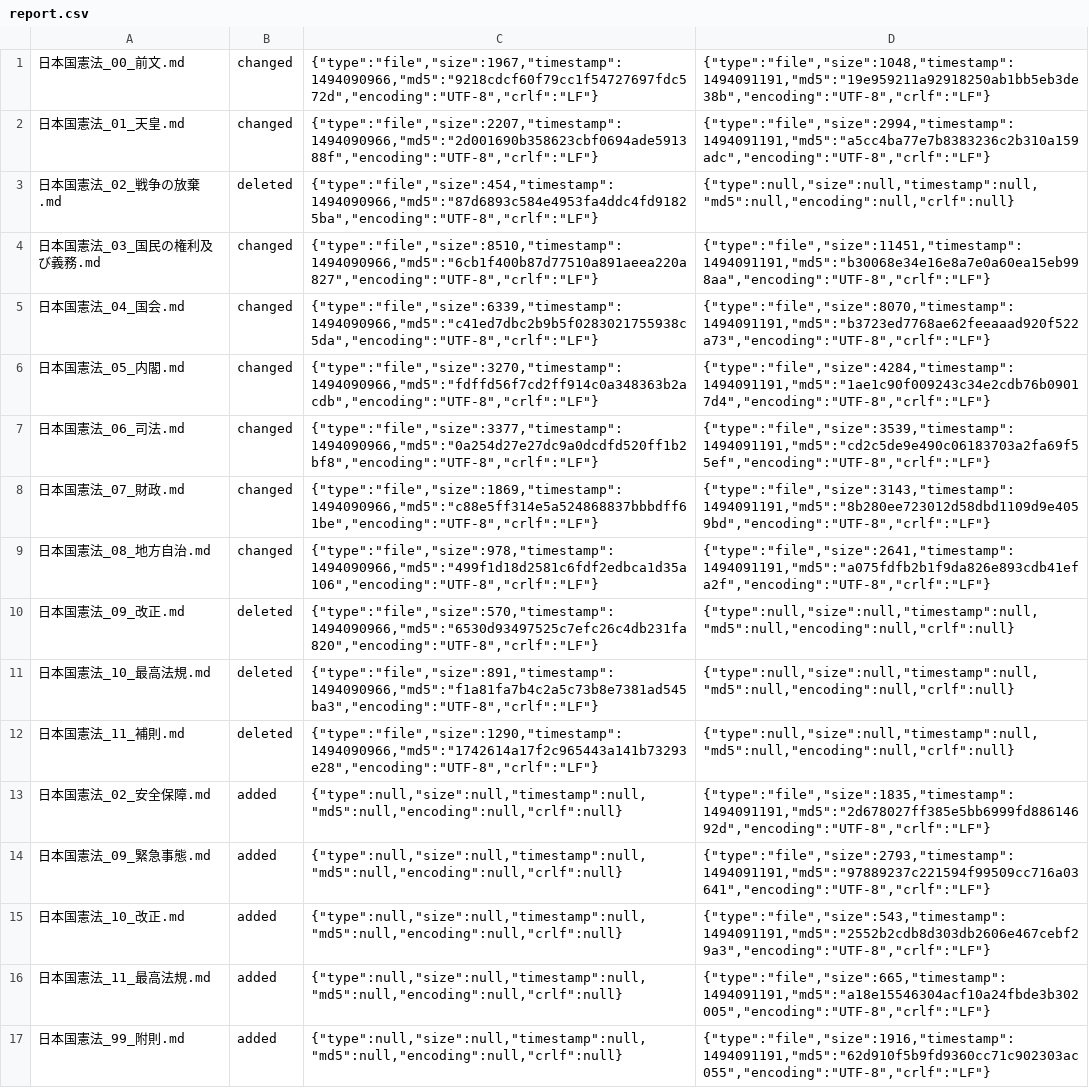
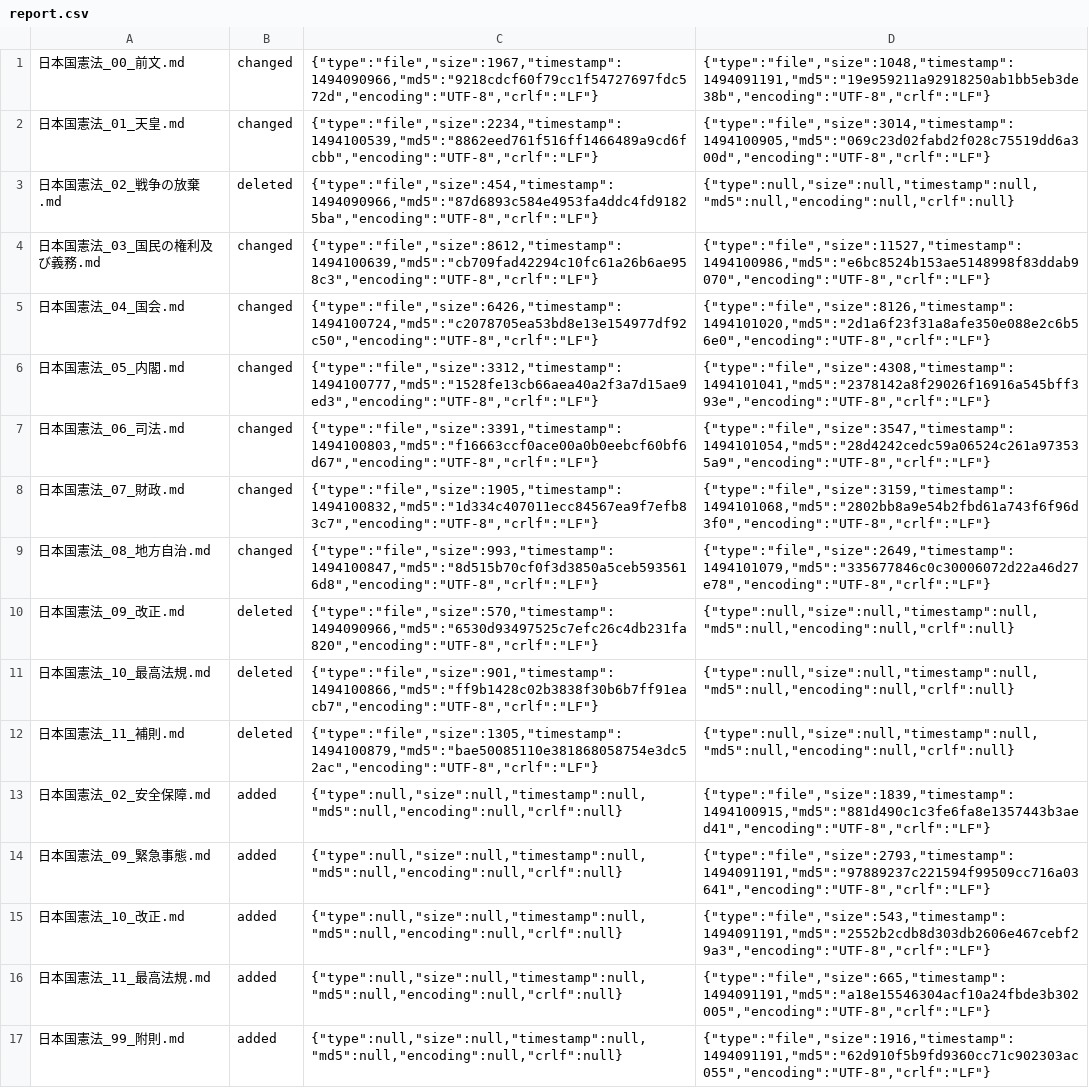
Before and after one commit to tomk79/kaiken-japan-2020, a CSV file: diff_clearfy/diff_report/report.csv, drawn as a sheet; the diff names each change by its address in the sheet, - before the commit and + after, or states it on an @@ line.

```diff
--- a/diff_clearfy/diff_report/report.csv
+++ b/diff_clearfy/diff_report/report.csv
-C2: {"type":"file","size":2207,"timestamp":1494090966,"md5":"2d001690b358623cbf0694ade591388f","encoding":"UTF-8","crlf":"LF"}
+C2: {"type":"file","size":2234,"timestamp":1494100539,"md5":"8862eed761f516ff1466489a9cd6fcbb","encoding":"UTF-8","crlf":"LF"}
-D2: {"type":"file","size":2994,"timestamp":1494091191,"md5":"a5cc4ba77e7b8383236c2b310a159adc","encoding":"UTF-8","crlf":"LF"}
+D2: {"type":"file","size":3014,"timestamp":1494100905,"md5":"069c23d02fabd2f028c75519dd6a300d","encoding":"UTF-8","crlf":"LF"}
-C4: {"type":"file","size":8510,"timestamp":1494090966,"md5":"6cb1f400b87d77510a891aeea220a827","encoding":"UTF-8","crlf":"LF"}
+C4: {"type":"file","size":8612,"timestamp":1494100639,"md5":"cb709fad42294c10fc61a26b6ae958c3","encoding":"UTF-8","crlf":"LF"}
-D4: {"type":"file","size":11451,"timestamp":1494091191,"md5":"b30068e34e16e8a7e0a60ea15eb998aa","encoding":"UTF-8","crlf":"LF"}
+D4: {"type":"file","size":11527,"timestamp":1494100986,"md5":"e6bc8524b153ae5148998f83ddab9070","encoding":"UTF-8","crlf":"LF"}
-C5: {"type":"file","size":6339,"timestamp":1494090966,"md5":"c41ed7dbc2b9b5f0283021755938c5da","encoding":"UTF-8","crlf":"LF"}
+C5: {"type":"file","size":6426,"timestamp":1494100724,"md5":"c2078705ea53bd8e13e154977df92c50","encoding":"UTF-8","crlf":"LF"}
-D5: {"type":"file","size":8070,"timestamp":1494091191,"md5":"b3723ed7768ae62feeaaad920f522a73","encoding":"UTF-8","crlf":"LF"}
+D5: {"type":"file","size":8126,"timestamp":1494101020,"md5":"2d1a6f23f31a8afe350e088e2c6b56e0","encoding":"UTF-8","crlf":"LF"}
-C6: {"type":"file","size":3270,"timestamp":1494090966,"md5":"fdffd56f7cd2ff914c0a348363b2acdb","encoding":"UTF-8","crlf":"LF"}
+C6: {"type":"file","size":3312,"timestamp":1494100777,"md5":"1528fe13cb66aea40a2f3a7d15ae9ed3","encoding":"UTF-8","crlf":"LF"}
-D6: {"type":"file","size":4284,"timestamp":1494091191,"md5":"1ae1c90f009243c34e2cdb76b09017d4","encoding":"UTF-8","crlf":"LF"}
+D6: {"type":"file","size":4308,"timestamp":1494101041,"md5":"2378142a8f29026f16916a545bff393e","encoding":"UTF-8","crlf":"LF"}
-C7: {"type":"file","size":3377,"timestamp":1494090966,"md5":"0a254d27e27dc9a0dcdfd520ff1b2bf8","encoding":"UTF-8","crlf":"LF"}
+C7: {"type":"file","size":3391,"timestamp":1494100803,"md5":"f16663ccf0ace00a0b0eebcf60bf6d67","encoding":"UTF-8","crlf":"LF"}
-D7: {"type":"file","size":3539,"timestamp":1494091191,"md5":"cd2c5de9e490c06183703a2fa69f55ef","encoding":"UTF-8","crlf":"LF"}
+D7: {"type":"file","size":3547,"timestamp":1494101054,"md5":"28d4242cedc59a06524c261a973535a9","encoding":"UTF-8","crlf":"LF"}
-C8: {"type":"file","size":1869,"timestamp":1494090966,"md5":"c88e5ff314e5a524868837bbbdff61be","encoding":"UTF-8","crlf":"LF"}
+C8: {"type":"file","size":1905,"timestamp":1494100832,"md5":"1d334c407011ecc84567ea9f7efb83c7","encoding":"UTF-8","crlf":"LF"}
-D8: {"type":"file","size":3143,"timestamp":1494091191,"md5":"8b280ee723012d58dbd1109d9e4059bd","encoding":"UTF-8","crlf":"LF"}
+D8: {"type":"file","size":3159,"timestamp":1494101068,"md5":"2802bb8a9e54b2fbd61a743f6f96d3f0","encoding":"UTF-8","crlf":"LF"}
-C9: {"type":"file","size":978,"timestamp":1494090966,"md5":"499f1d18d2581c6fdf2edbca1d35a106","encoding":"UTF-8","crlf":"LF"}
+C9: {"type":"file","size":993,"timestamp":1494100847,"md5":"8d515b70cf0f3d3850a5ceb5935616d8","encoding":"UTF-8","crlf":"LF"}
-D9: {"type":"file","size":2641,"timestamp":1494091191,"md5":"a075fdfb2b1f9da826e893cdb41efa2f","encoding":"UTF-8","crlf":"LF"}
+D9: {"type":"file","size":2649,"timestamp":1494101079,"md5":"335677846c0c30006072d22a46d27e78","encoding":"UTF-8","crlf":"LF"}
-C11: {"type":"file","size":891,"timestamp":1494090966,"md5":"f1a81fa7b4c2a5c73b8e7381ad545ba3","encoding":"UTF-8","crlf":"LF"}
+C11: {"type":"file","size":901,"timestamp":1494100866,"md5":"ff9b1428c02b3838f30b6b7ff91eacb7","encoding":"UTF-8","crlf":"LF"}
-C12: {"type":"file","size":1290,"timestamp":1494090966,"md5":"1742614a17f2c965443a141b73293e28","encoding":"UTF-8","crlf":"LF"}
+C12: {"type":"file","size":1305,"timestamp":1494100879,"md5":"bae50085110e381868058754e3dc52ac","encoding":"UTF-8","crlf":"LF"}
-D13: {"type":"file","size":1835,"timestamp":1494091191,"md5":"2d678027ff385e5bb6999fd88614692d","encoding":"UTF-8","crlf":"LF"}
+D13: {"type":"file","size":1839,"timestamp":1494100915,"md5":"881d490c1c3fe6fa8e1357443b3aed41","encoding":"UTF-8","crlf":"LF"}
```
Also changed, not shown: diff_clearfy/diff_report/report/diffdir.csv, 35 other files.
